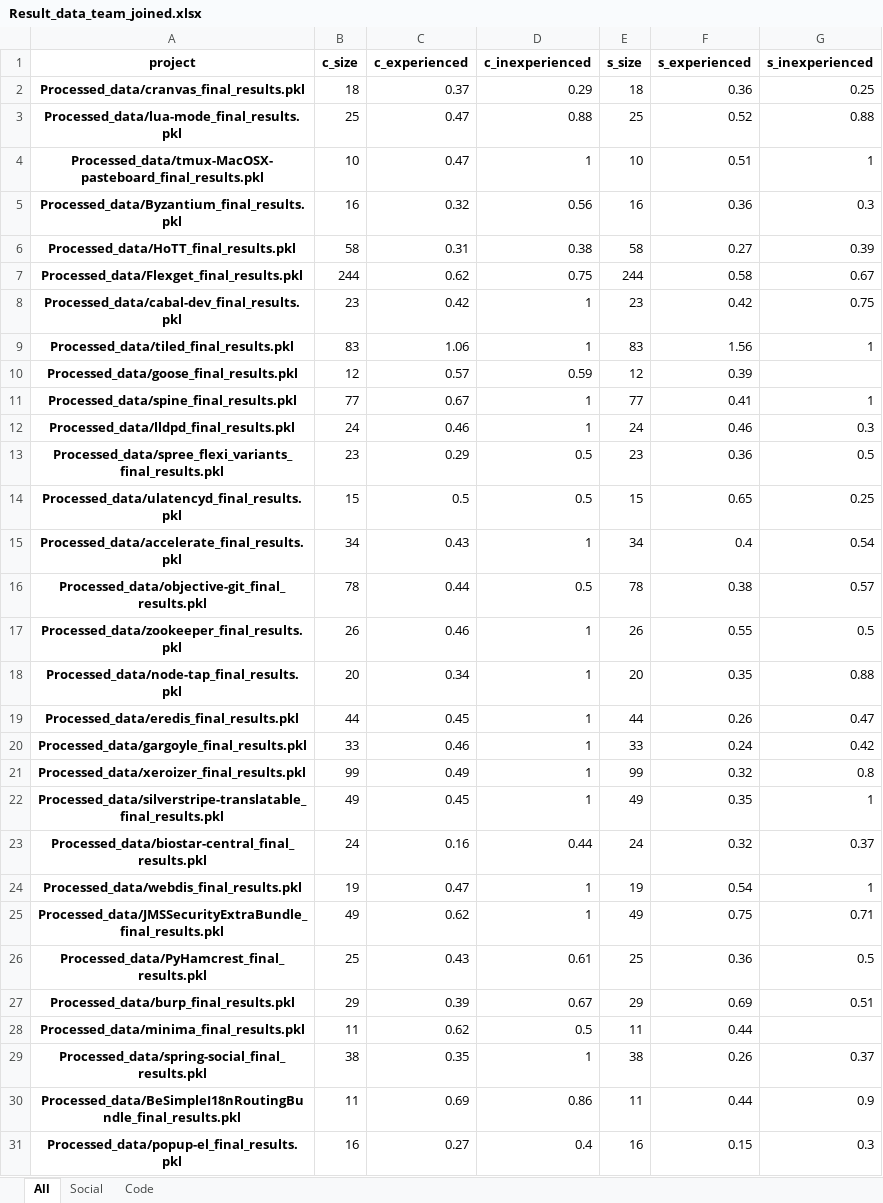
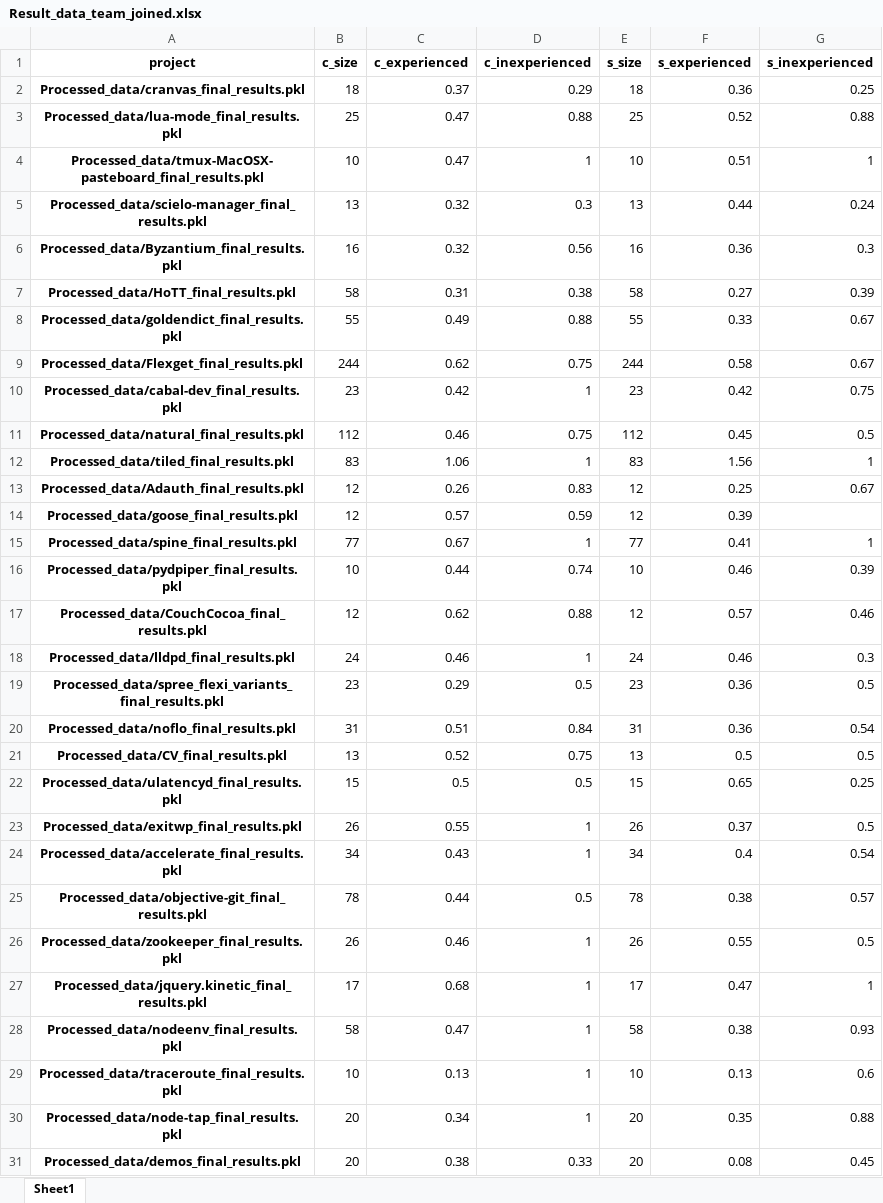
Before and after one commit to ai-se/Git_miner, an Excel workbook: new_results_1/Result_data_team_joined.xlsx, sheet Sheet1, drawn as a sheet; only a part is shown; the shorter side is filled out with more unchanged rows; values as stored, in another font and other column widths than the file's, no borders; the diff covers the shown part only; the diff names each change by its address in the sheet, - before the commit and + after, or states it on an @@ line.

```diff
--- a/new_results_1/Result_data_team_joined.xlsx (sheet Sheet1)
+++ b/new_results_1/Result_data_team_joined.xlsx (sheet Sheet1)
-sheet tab: All
+sheet tab: Sheet1
-sheet tab: Social
-sheet tab: Code
+row 5: Processed_data/scielo-manager_final_results.pkl | 13 | 0.32 | 0.3 | 13 | 0.44 | 0.24
+row 8: Processed_data/goldendict_final_results.pkl | 55 | 0.49 | 0.88 | 55 | 0.33 | 0.67
+row 11: Processed_data/natural_final_results.pkl | 112 | 0.46 | 0.75 | 112 | 0.45 | 0.5
+row 13: Processed_data/Adauth_final_results.pkl | 12 | 0.26 | 0.83 | 12 | 0.25 | 0.67
+row 16: Processed_data/pydpiper_final_results.pkl | 10 | 0.44 | 0.74 | 10 | 0.46 | 0.39
+row 17: Processed_data/CouchCocoa_final_results.pkl | 12 | 0.62 | 0.88 | 12 | 0.57 | 0.46
+row 20: Processed_data/noflo_final_results.pkl | 31 | 0.51 | 0.84 | 31 | 0.36 | 0.54
+row 21: Processed_data/CV_final_results.pkl | 13 | 0.52 | 0.75 | 13 | 0.5 | 0.5
+row 23: Processed_data/exitwp_final_results.pkl | 26 | 0.55 | 1 | 26 | 0.37 | 0.5
+row 27: Processed_data/jquery.kinetic_final_results.pkl | 17 | 0.68 | 1 | 17 | 0.47 | 1
+row 28: Processed_data/nodeenv_final_results.pkl | 58 | 0.47 | 1 | 58 | 0.38 | 0.93
+row 29: Processed_data/traceroute_final_results.pkl | 10 | 0.13 | 1 | 10 | 0.13 | 0.6
+row 31: Processed_data/demos_final_results.pkl | 20 | 0.38 | 0.33 | 20 | 0.08 | 0.45
```
Also changed, not shown: 240 added rows elsewhere in this sheet, charts or pictures, new_results_1/Result_data_team_c.xlsx, new_results_1/Result_data_team_s.xlsx, 5 other files.
